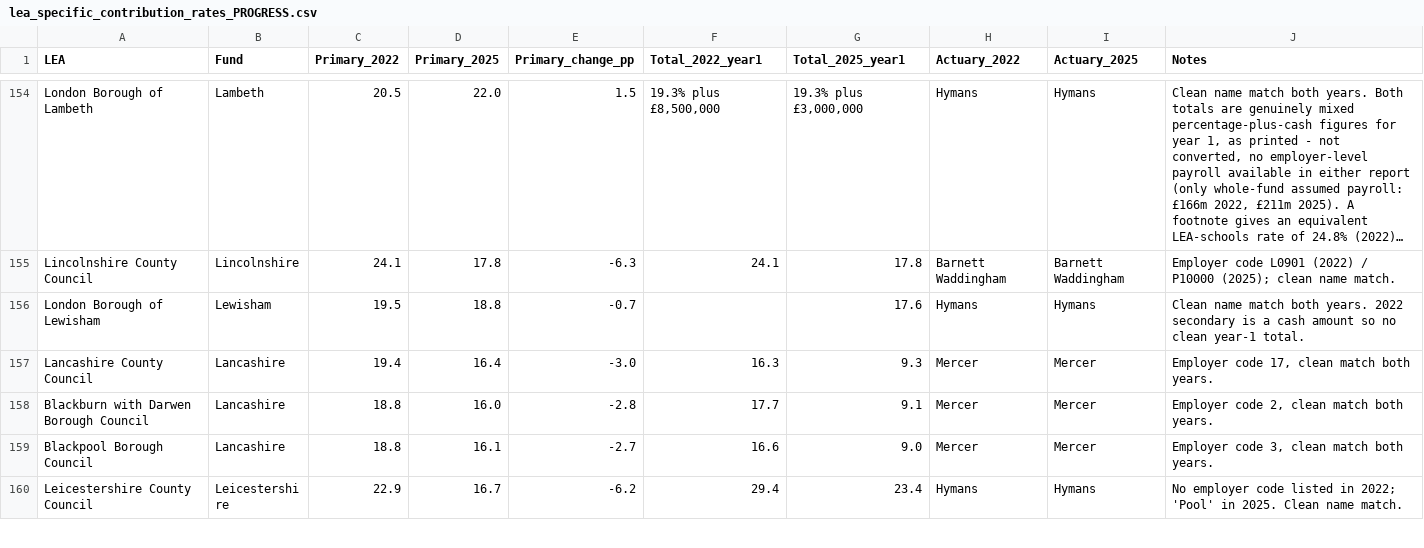
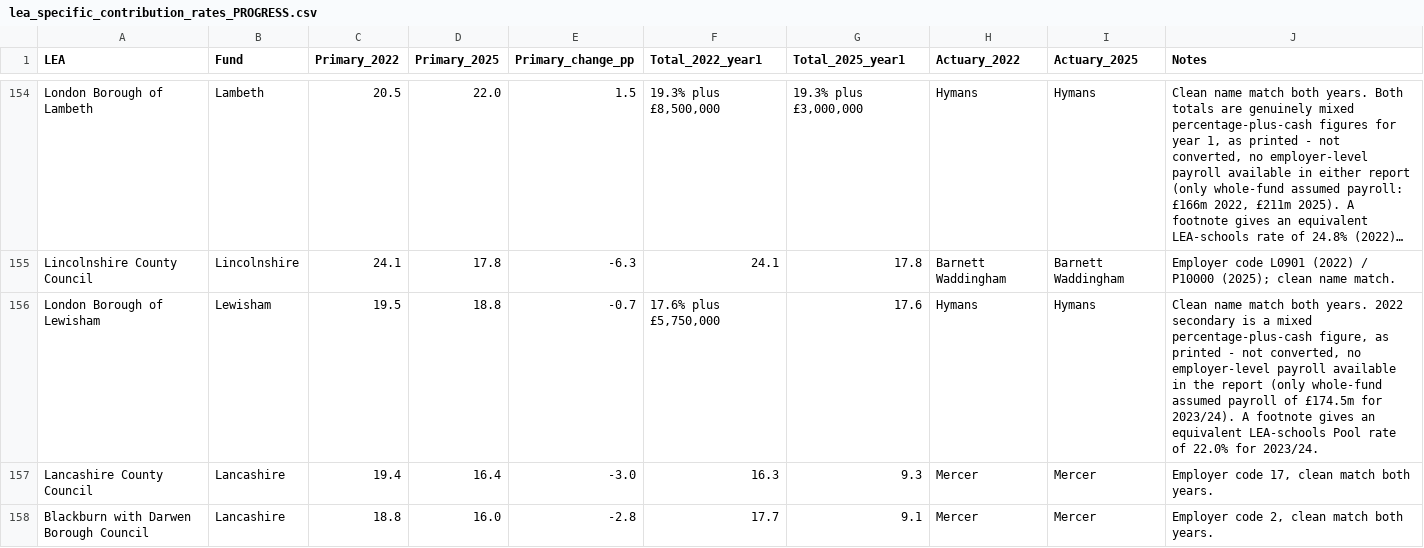
Before and after one commit to manjari2001/lgps, a CSV file: lea_specific_contribution_rates_PROGRESS.csv, drawn as a sheet; only a part is shown, gaps mark what is left out; the shorter side is filled out with more unchanged rows; long unchanged cells end in …; the diff names each change by its address in the sheet, - before the commit and + after, or states it on an @@ line.

```diff
--- a/lea_specific_contribution_rates_PROGRESS.csv
+++ b/lea_specific_contribution_rates_PROGRESS.csv
-F156 (Total_2022_year1): (empty)
+F156 (Total_2022_year1): 17.6% plus £5,750,000
-J156 (Notes): …is a cash amount so no clean year-1 total.
+J156 (Notes): …is a mixed percentage-plus-cash figure, as printed - not converted, no employer-level payroll available in the report (only whole-fund assumed payroll of £174.5m for 2023/24). A footnote gives an equivalent LEA-schools Pool rate of 22.0% for 2023/24.
```
